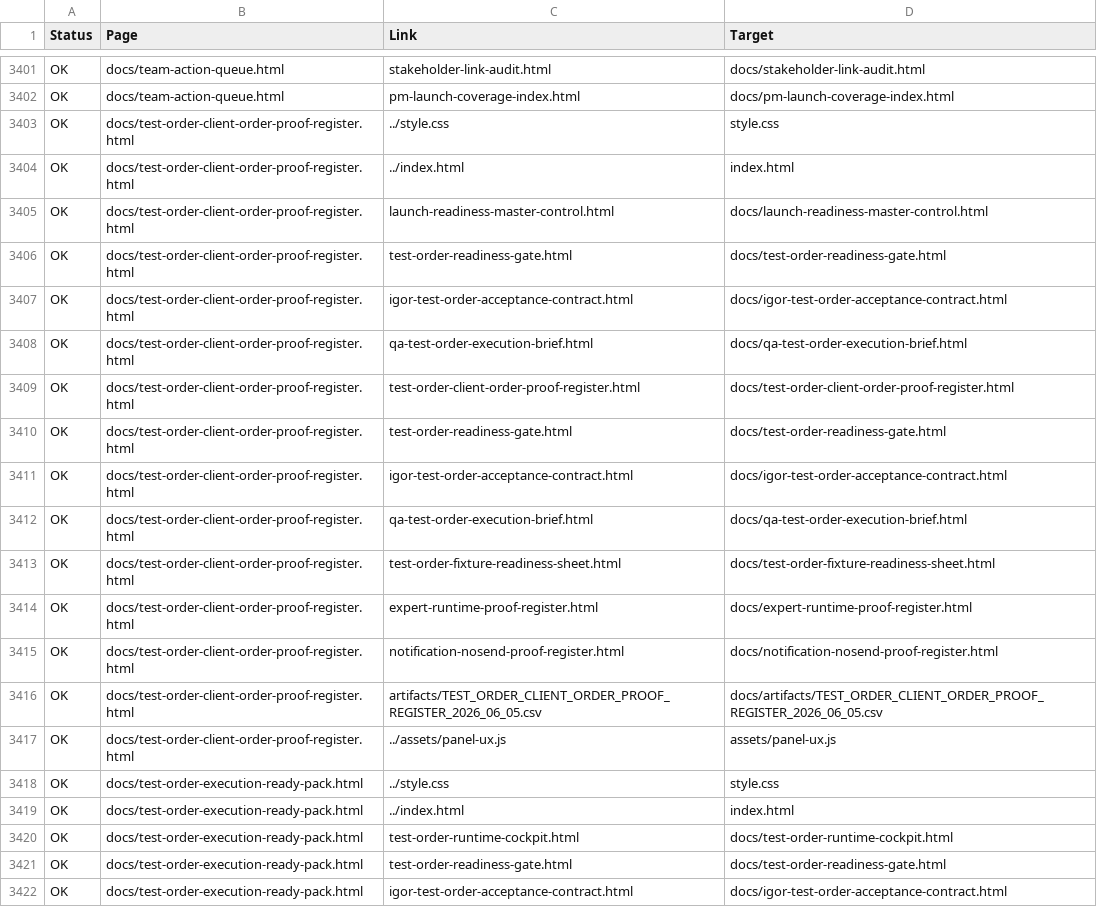
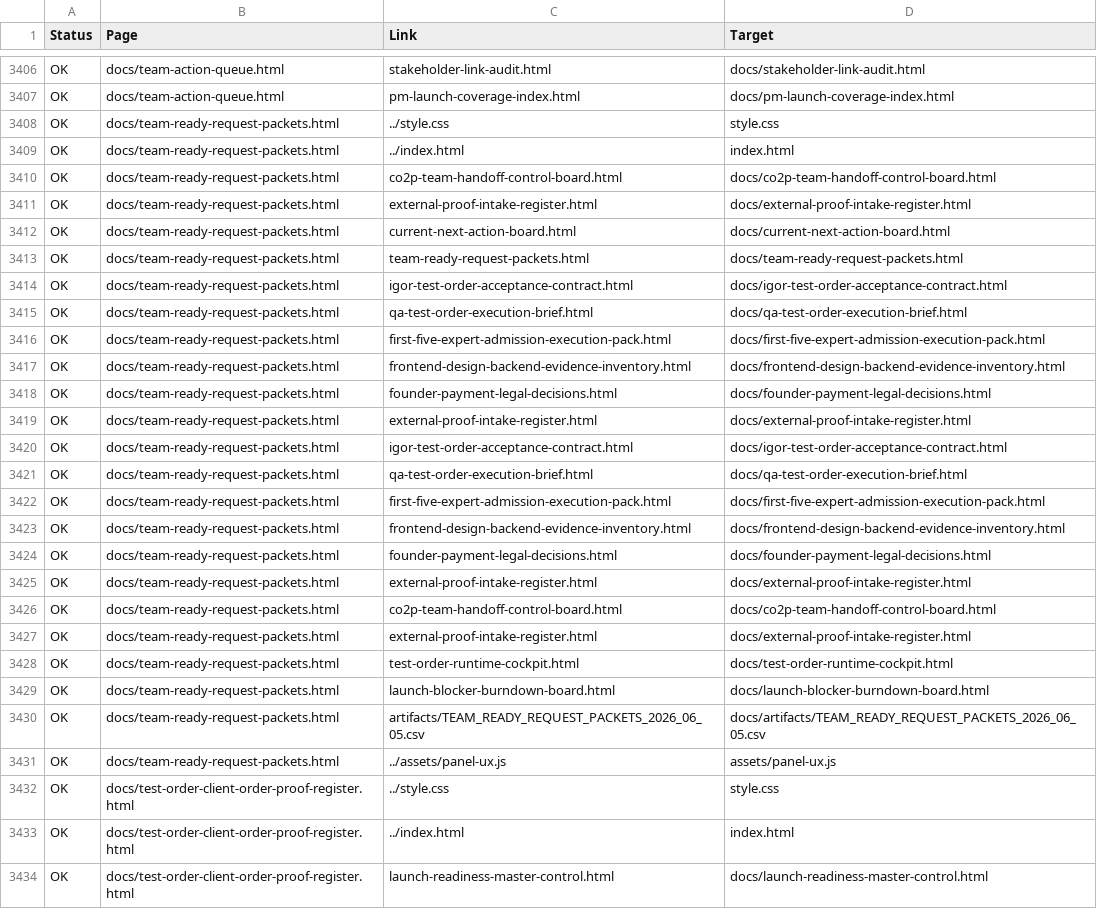
Before and after one commit to cutthreat/confideline, a CSV file: web/blue-panel/docs/artifacts/BLUE_PANEL_LINK_AUDIT_2026_06_05.csv, drawn as a sheet; only a part is shown, gaps mark what is left out; the shorter side is filled out with more unchanged rows; the diff covers the shown part only.

Commit message:
Add team ready request packets

```diff
--- a/web/blue-panel/docs/artifacts/BLUE_PANEL_LINK_AUDIT_2026_06_05.csv
+++ b/web/blue-panel/docs/artifacts/BLUE_PANEL_LINK_AUDIT_2026_06_05.csv
@@ -3402,2 +3407,26 @@
 "OK","docs/team-action-queue.html","pm-launch-coverage-index.html","docs/pm-launch-coverage-index.html"
+"OK","docs/team-ready-request-packets.html","../style.css","style.css"
+"OK","docs/team-ready-request-packets.html","../index.html","index.html"
+"OK","docs/team-ready-request-packets.html","co2p-team-handoff-control-board.html","docs/co2p-team-handoff-control-board.html"
+"OK","docs/team-ready-request-packets.html","external-proof-intake-register.html","docs/external-proof-intake-register.html"
+"OK","docs/team-ready-request-packets.html","current-next-action-board.html","docs/current-next-action-board.html"
+"OK","docs/team-ready-request-packets.html","team-ready-request-packets.html","docs/team-ready-request-packets.html"
+"OK","docs/team-ready-request-packets.html","igor-test-order-acceptance-contract.html","docs/igor-test-order-acceptance-contract.html"
+"OK","docs/team-ready-request-packets.html","qa-test-order-execution-brief.html","docs/qa-test-order-execution-brief.html"
+"OK","docs/team-ready-request-packets.html","first-five-expert-admission-execution-pack.html","docs/first-five-expert-admission-execution-pack.html"
+"OK","docs/team-ready-request-packets.html","frontend-design-backend-evidence-inventory.html","docs/frontend-design-backend-evidence-inventory.html"
+"OK","docs/team-ready-request-packets.html","founder-payment-legal-decisions.html","docs/founder-payment-legal-decisions.html"
+"OK","docs/team-ready-request-packets.html","external-proof-intake-register.html","docs/external-proof-intake-register.html"
+"OK","docs/team-ready-request-packets.html","igor-test-order-acceptance-contract.html","docs/igor-test-order-acceptance-contract.html"
+"OK","docs/team-ready-request-packets.html","qa-test-order-execution-brief.html","docs/qa-test-order-execution-brief.html"
+"OK","docs/team-ready-request-packets.html","first-five-expert-admission-execution-pack.html","docs/first-five-expert-admission-execution-pack.html"
+"OK","docs/team-ready-request-packets.html","frontend-design-backend-evidence-inventory.html","docs/frontend-design-backend-evidence-inventory.html"
+"OK","docs/team-ready-request-packets.html","founder-payment-legal-decisions.html","docs/founder-payment-legal-decisions.html"
+"OK","docs/team-ready-request-packets.html","external-proof-intake-register.html","docs/external-proof-intake-register.html"
+"OK","docs/team-ready-request-packets.html","co2p-team-handoff-control-board.html","docs/co2p-team-handoff-control-board.html"
+"OK","docs/team-ready-request-packets.html","external-proof-intake-register.html","docs/external-proof-intake-register.html"
+"OK","docs/team-ready-request-packets.html","test-order-runtime-cockpit.html","docs/test-order-runtime-cockpit.html"
+"OK","docs/team-ready-request-packets.html","launch-blocker-burndown-board.html","docs/launch-blocker-burndown-board.html"
+"OK","docs/team-ready-request-packets.html","artifacts/TEAM_READY_REQUEST_PACKETS_2026_06_05.csv","docs/artifacts/TEAM_READY_REQUEST_PACKETS_2026_06_05.csv"
+"OK","docs/team-ready-request-packets.html","../assets/panel-ux.js","assets/panel-ux.js"
 "OK","docs/test-order-client-order-proof-register.html","../style.css","style.css"
```
Also changed, not shown: 6 added rows elsewhere in this file, web/blue-panel/docs/artifacts/STAKEHOLDER_LINK_AUDIT_2026_06_05.csv, 7 other files.
